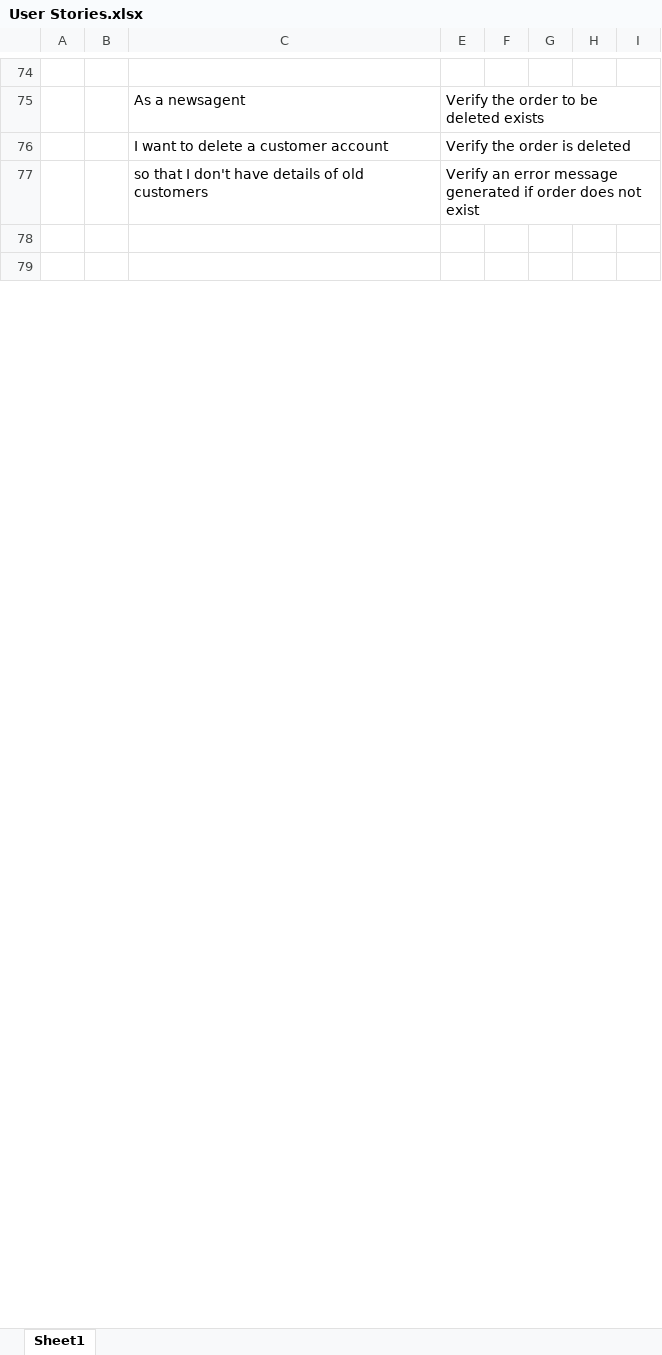
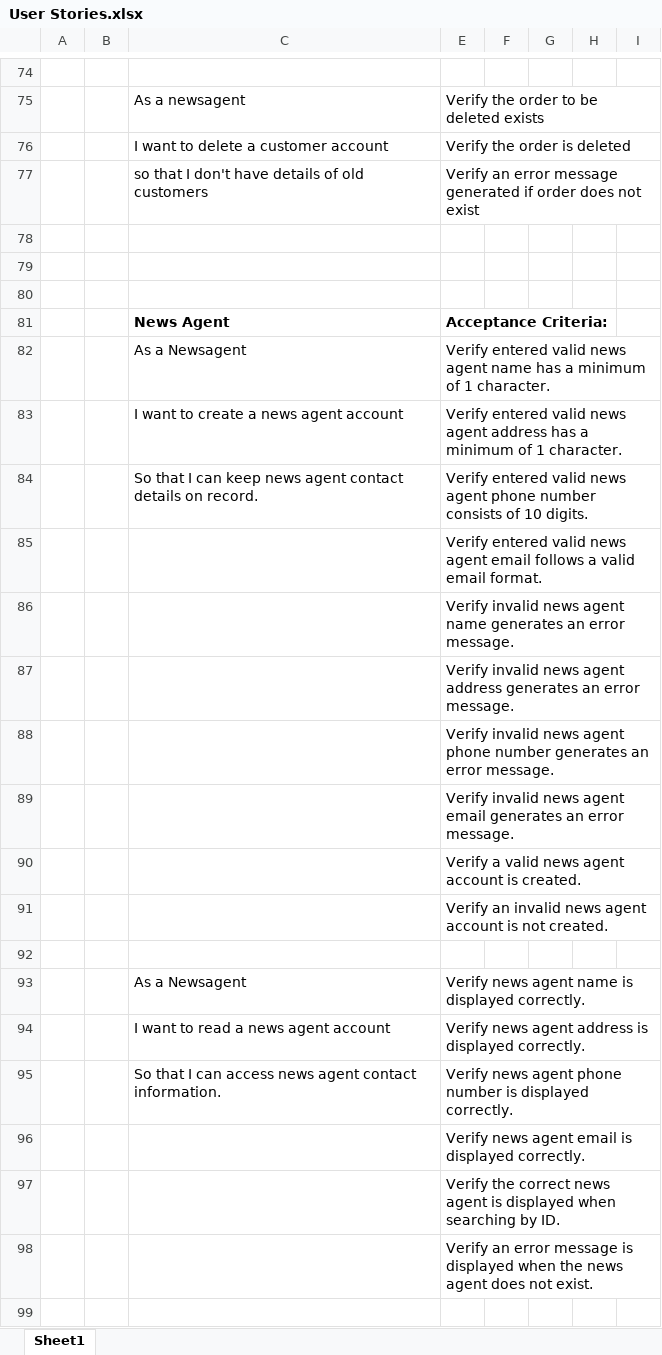
Before and after one commit to shaynemonaghan2006-coder/Software-Engineering-3-Assignment, an Excel workbook: User Stories.xlsx, sheet Sheet1, drawn as a sheet; only a part is shown, gaps mark what is left out; values as stored, in another font and other column widths than the file's, no borders; the diff covers the shown part only; the diff names each change by its address in the sheet, - before the commit and + after, or states it on an @@ line.

Commit message:
Add files via upload

```diff
--- a/User Stories.xlsx (sheet Sheet1)
+++ b/User Stories.xlsx (sheet Sheet1)
+row 80: (empty)
+row 81:  |  | News Agent | Acceptance Criteria:
+row 82:  |  | As a Newsagent | Verify entered valid news agent name has a minimum of 1 character.
+row 83:  |  | I want to create a news agent account | Verify entered valid news agent address has a minimum of 1 character.
+row 84:  |  | So that I can keep news agent contact details on record. | Verify entered valid news agent phone number consists of 10 digits.
+row 85:  |  |  | Verify entered valid news agent email follows a valid email format.
+row 86:  |  |  | Verify invalid news agent name generates an error message.
+row 87:  |  |  | Verify invalid news agent address generates an error message.
+row 88:  |  |  | Verify invalid news agent phone number generates an error message.
+row 89:  |  |  | Verify invalid news agent email generates an error message.
+row 90:  |  |  | Verify a valid news agent account is created.
+row 91:  |  |  | Verify an invalid news agent account is not created.
+row 92: (empty)
+row 93:  |  | As a Newsagent | Verify news agent name is displayed correctly.
+row 94:  |  | I want to read a news agent account | Verify news agent address is displayed correctly.
+row 95:  |  | So that I can access news agent contact information. | Verify news agent phone number is displayed correctly.
+row 96:  |  |  | Verify news agent email is displayed correctly.
+row 97:  |  |  | Verify the correct news agent is displayed when searching by ID.
+row 98:  |  |  | Verify an error message is displayed when the news agent does not exist.
+row 99: (empty)
```
Also changed, not shown: 67 added rows, 15 removed rows, 19 edited cells and cell formats elsewhere in this sheet.
